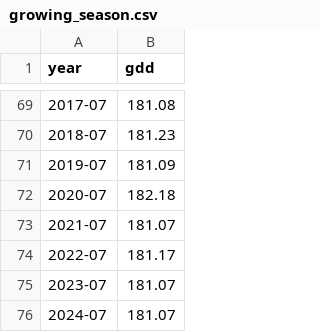
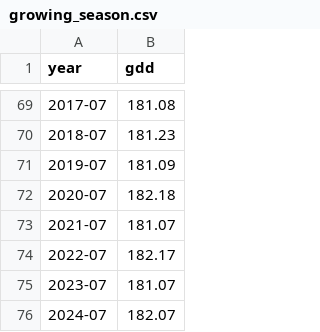
Before and after one commit to COS301-SE-2024/Crop-Prediction-System, a CSV file: backend/model/processed_data/growing_season.csv, drawn as a sheet; only a part is shown, gaps mark what is left out.

Commit message:
first draft of model for demo 2

```diff
--- a/backend/model/processed_data/growing_season.csv
+++ b/backend/model/processed_data/growing_season.csv
@@ -73,4 +73,4 @@ year,gdd
 2021-07,181.07
-2022-07,181.17
+2022-07,182.17
 2023-07,181.07
-2024-07,181.07
+2024-07,182.07
```
Also changed, not shown: 16 other files.
